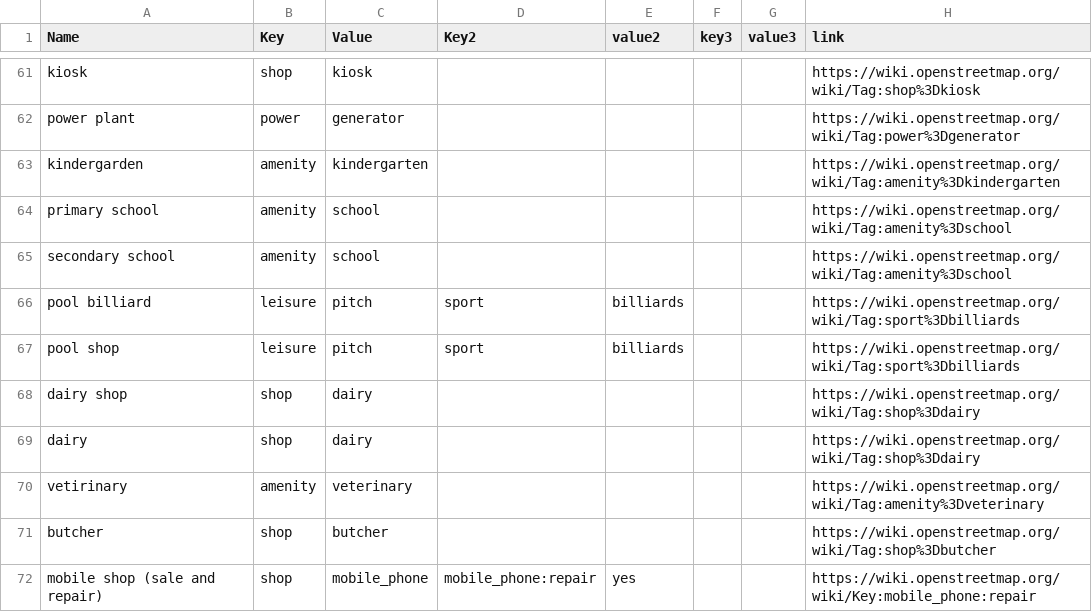
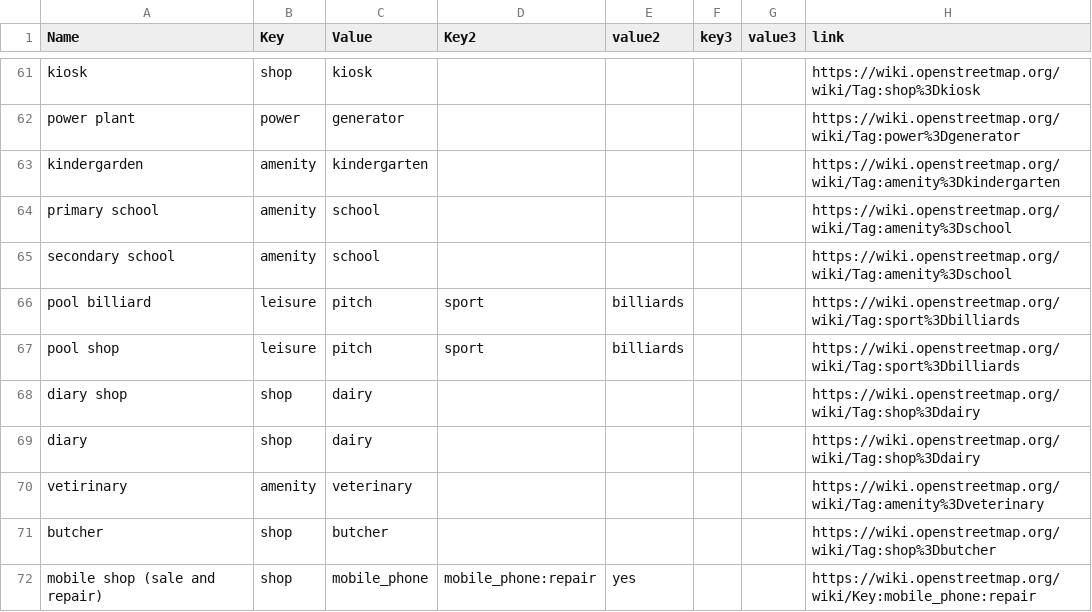
Before and after one commit to IntegrationEE/NESPII-Data-Import-Attachments, a CSV file: shp2osm/taglist.csv, drawn as a sheet; only a part is shown, gaps mark what is left out.

Commit message:
Update taglist.csv

```diff
--- a/shp2osm/taglist.csv
+++ b/shp2osm/taglist.csv
@@ -67,4 +67,4 @@ pool billiard,leisure,pitch,sport,billiards,,,https://wiki.openstreetmap.org/wik
 pool shop,leisure,pitch,sport,billiards,,,https://wiki.openstreetmap.org/wiki/Tag:sport%3Dbilliards
-dairy shop,shop,dairy,,,,,https://wiki.openstreetmap.org/wiki/Tag:shop%3Ddairy
-dairy,shop,dairy,,,,,https://wiki.openstreetmap.org/wiki/Tag:shop%3Ddairy
+diary shop,shop,dairy,,,,,https://wiki.openstreetmap.org/wiki/Tag:shop%3Ddairy
+diary,shop,dairy,,,,,https://wiki.openstreetmap.org/wiki/Tag:shop%3Ddairy
 vetirinary,amenity,veterinary,,,,,https://wiki.openstreetmap.org/wiki/Tag:amenity%3Dveterinary
```
